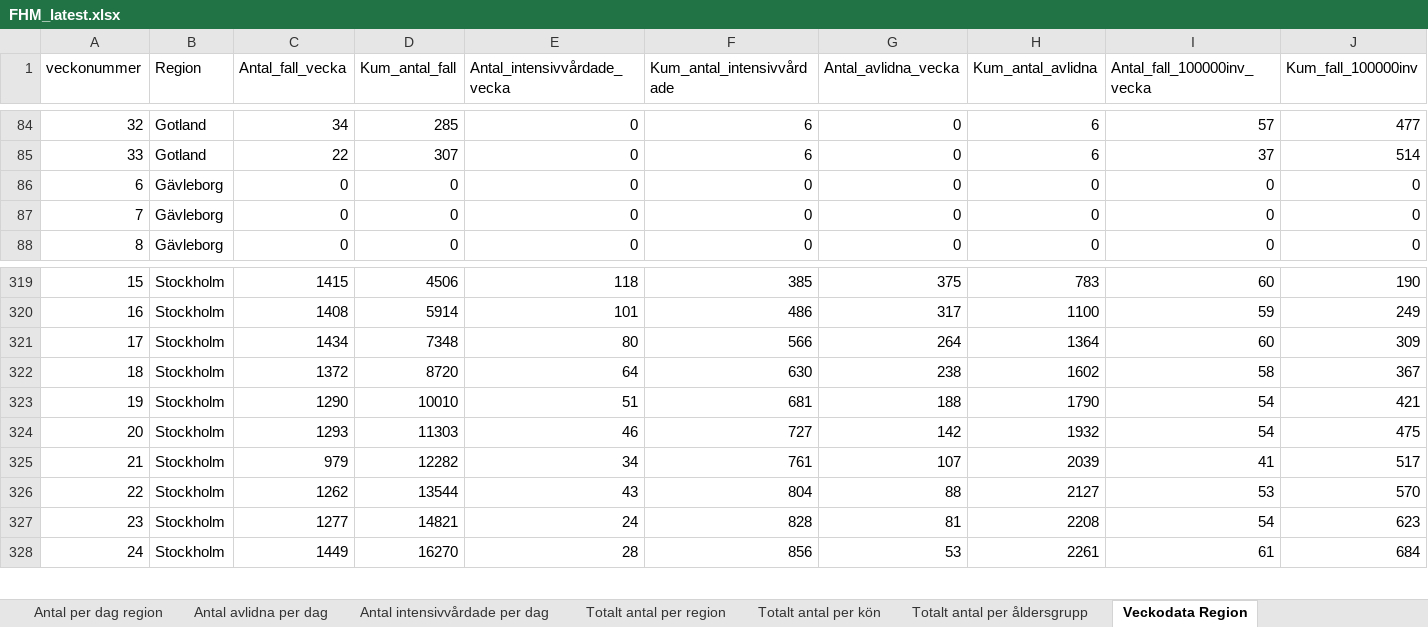
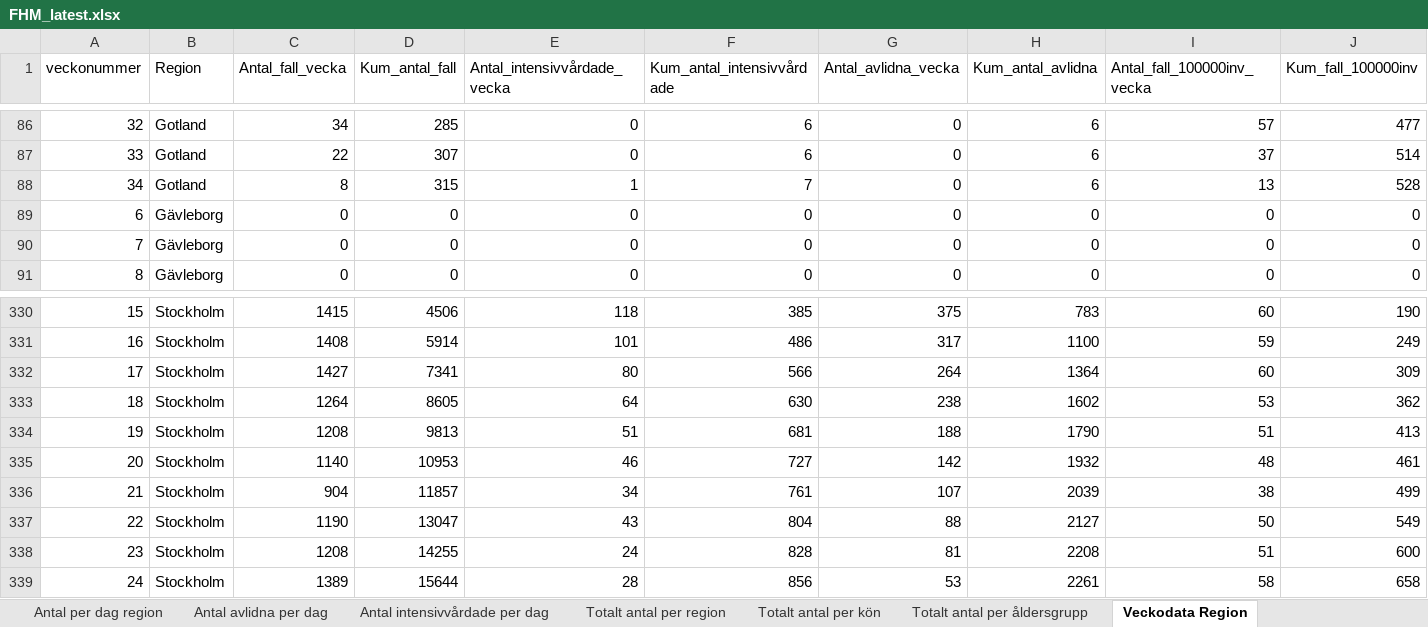
Before and after one commit to adamaltmejd/sse_cern, an Excel workbook: data/FHM/FHM_latest.xlsx, sheet Veckodata Region, drawn as a sheet; only a part is shown, gaps mark what is left out; values as stored, in another font and other column widths than the file's, no borders; addresses are those after the commit; the diff covers the shown part only; the diff names each change by its address in the sheet, - before the commit and + after, or states it on an @@ line.

```diff
--- a/data/FHM/FHM_latest.xlsx (sheet Veckodata Region)
+++ b/data/FHM/FHM_latest.xlsx (sheet Veckodata Region)
+row 88: 34 | Gotland | 8 | 315 | 1 | 7 | 0 | 6 | 13 | 528
-C332 (Antal_fall_vecka): 1434
+C332 (Antal_fall_vecka): 1427
-D332 (Kum_antal_fall): 7348
+D332 (Kum_antal_fall): 7341
-C333 (Antal_fall_vecka): 1372
+C333 (Antal_fall_vecka): 1264
-D333 (Kum_antal_fall): 8720
+D333 (Kum_antal_fall): 8605
-I333 (Antal_fall_100000inv_vecka): 58
+I333 (Antal_fall_100000inv_vecka): 53
-J333 (Kum_fall_100000inv): 367
+J333 (Kum_fall_100000inv): 362
-C334 (Antal_fall_vecka): 1290
+C334 (Antal_fall_vecka): 1208
-D334 (Kum_antal_fall): 10010
+D334 (Kum_antal_fall): 9813
-I334 (Antal_fall_100000inv_vecka): 54
+I334 (Antal_fall_100000inv_vecka): 51
-J334 (Kum_fall_100000inv): 421
+J334 (Kum_fall_100000inv): 413
-C335 (Antal_fall_vecka): 1293
+C335 (Antal_fall_vecka): 1140
-D335 (Kum_antal_fall): 11303
+D335 (Kum_antal_fall): 10953
-I335 (Antal_fall_100000inv_vecka): 54
+I335 (Antal_fall_100000inv_vecka): 48
-J335 (Kum_fall_100000inv): 475
+J335 (Kum_fall_100000inv): 461
-C336 (Antal_fall_vecka): 979
+C336 (Antal_fall_vecka): 904
-D336 (Kum_antal_fall): 12282
+D336 (Kum_antal_fall): 11857
-I336 (Antal_fall_100000inv_vecka): 41
+I336 (Antal_fall_100000inv_vecka): 38
-J336 (Kum_fall_100000inv): 517
+J336 (Kum_fall_100000inv): 499
-C337 (Antal_fall_vecka): 1262
+C337 (Antal_fall_vecka): 1190
-D337 (Kum_antal_fall): 13544
+D337 (Kum_antal_fall): 13047
-I337 (Antal_fall_100000inv_vecka): 53
+I337 (Antal_fall_100000inv_vecka): 50
-J337 (Kum_fall_100000inv): 570
+J337 (Kum_fall_100000inv): 549
-C338 (Antal_fall_vecka): 1277
+C338 (Antal_fall_vecka): 1208
-D338 (Kum_antal_fall): 14821
+D338 (Kum_antal_fall): 14255
-I338 (Antal_fall_100000inv_vecka): 54
+I338 (Antal_fall_100000inv_vecka): 51
-J338 (Kum_fall_100000inv): 623
+J338 (Kum_fall_100000inv): 600
-C339 (Antal_fall_vecka): 1449
+C339 (Antal_fall_vecka): 1389
-D339 (Kum_antal_fall): 16270
+D339 (Kum_antal_fall): 15644
-I339 (Antal_fall_100000inv_vecka): 61
+I339 (Antal_fall_100000inv_vecka): 58
-J339 (Kum_fall_100000inv): 684
+J339 (Kum_fall_100000inv): 658
```
Also changed, not shown: 20 added rows, 292 edited cells and row numbers in column A elsewhere in this sheet, sheet Veckodata Kommun_stadsdel, sheet Antal per dag region, sheet Totalt antal per region, sheet Totalt antal per åldersgrupp, sheet Antal avlidna per dag, sheet Totalt antal per kön, 1 more sheet, other sheet tabs, 3 other files.
